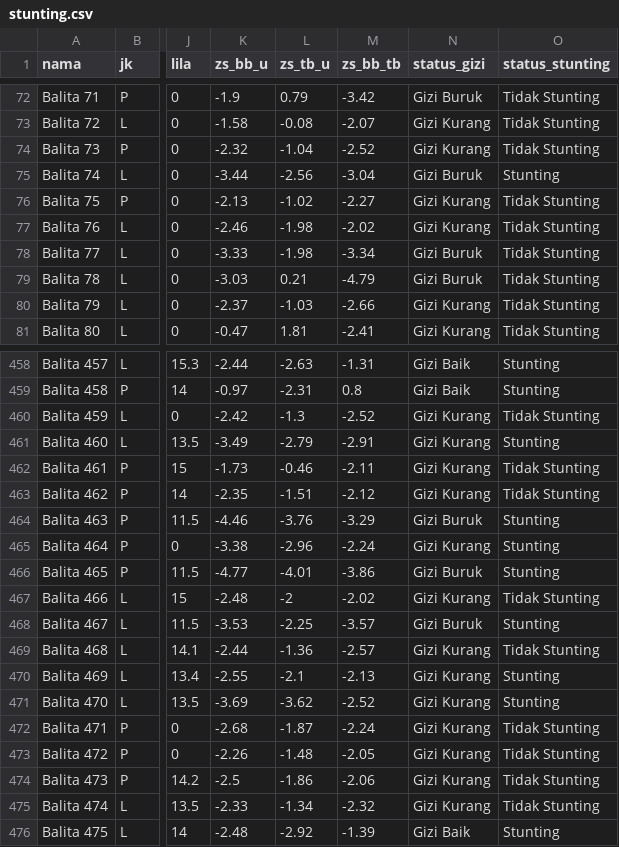
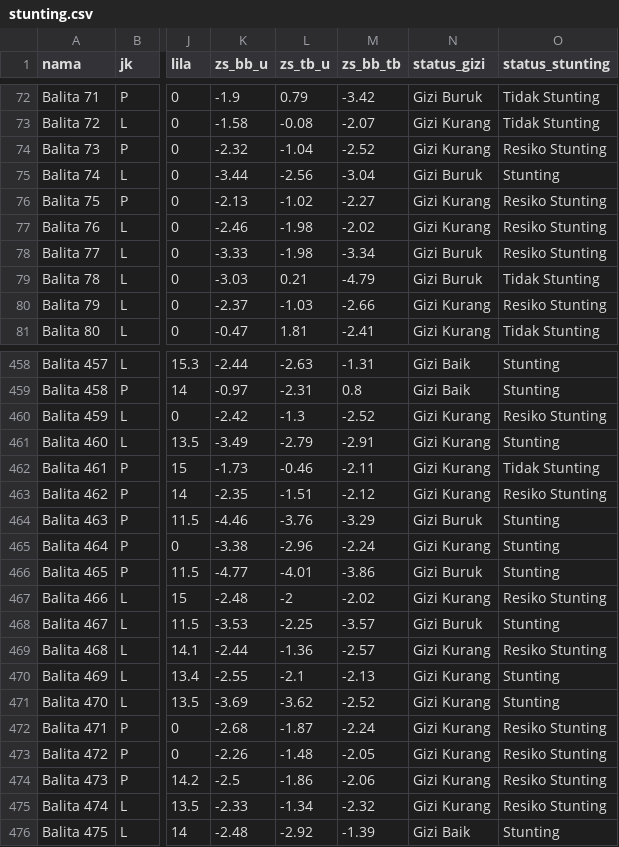
Before and after one commit to ridhopujiono/clustering-and-random-forest, a CSV file: data/stunting.csv, drawn as a sheet; only a part is shown, gaps mark what is left out; the diff covers the shown part only; the diff names each change by its address in the sheet, - before the commit and + after, or states it on an @@ line.

Commit message:
chore(data): update stunting data to reflect risk status

```diff
--- a/data/stunting.csv
+++ b/data/stunting.csv
-O74 (status_stunting): Tidak Stunting
+O74 (status_stunting): Resiko Stunting
-O76:O78 (status_stunting): Tidak Stunting
+O76:O78 (status_stunting): Resiko Stunting
-O80 (status_stunting): Tidak Stunting
+O80 (status_stunting): Resiko Stunting
-O460 (status_stunting): Tidak Stunting
+O460 (status_stunting): Resiko Stunting
-O463 (status_stunting): Tidak Stunting
+O463 (status_stunting): Resiko Stunting
-O467 (status_stunting): Tidak Stunting
+O467 (status_stunting): Resiko Stunting
-O469 (status_stunting): Tidak Stunting
+O469 (status_stunting): Resiko Stunting
-O472:O475 (status_stunting): Tidak Stunting
+O472:O475 (status_stunting): Resiko Stunting
```
Also changed, not shown: 69 edited cells elsewhere in this file.
